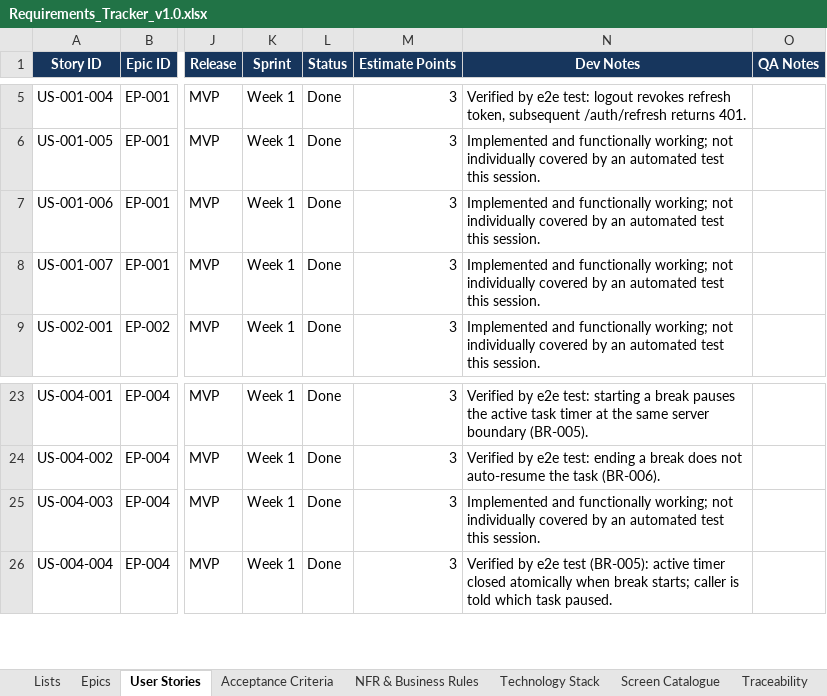
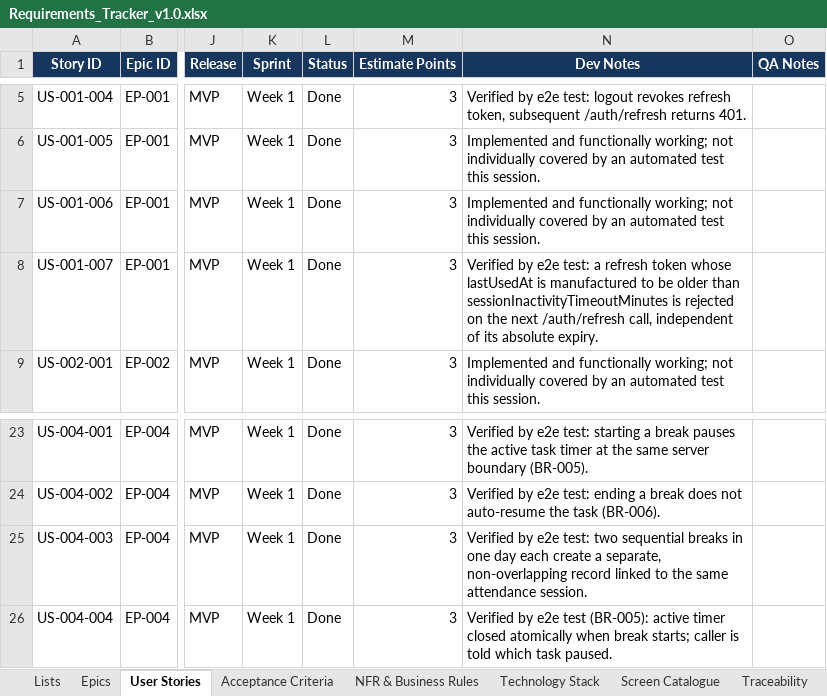
Before and after one commit to Amaanfaiz/Attendance-Task-Management-System, an Excel workbook: docs/Requirements_Tracker_v1.0.xlsx, sheet User Stories, drawn as a sheet; only a part is shown, gaps mark what is left out; values as stored, in another font and other column widths than the file's, no borders; conditional formats and table styles not drawn; the diff names each change by its address in the sheet, - before the commit and + after, or states it on an @@ line.

```diff
--- a/docs/Requirements_Tracker_v1.0.xlsx (sheet User Stories)
+++ b/docs/Requirements_Tracker_v1.0.xlsx (sheet User Stories)
-N8 (Dev Notes): Implemented and functionally working; not individually covered by an automated test this session.
+N8 (Dev Notes): Verified by e2e test: a refresh token whose lastUsedAt is manufactured to be older than sessionInactivityTimeoutMinutes is rejected on the next /auth/refresh call, independent of its absolute expiry.
-N25 (Dev Notes): Implemented and functionally working; not individually covered by an automated test this session.
+N25 (Dev Notes): Verified by e2e test: two sequential breaks in one day each create a separate, non-overlapping record linked to the same attendance session.
```
Also changed, not shown: sheet Acceptance Criteria, 1 other file.
